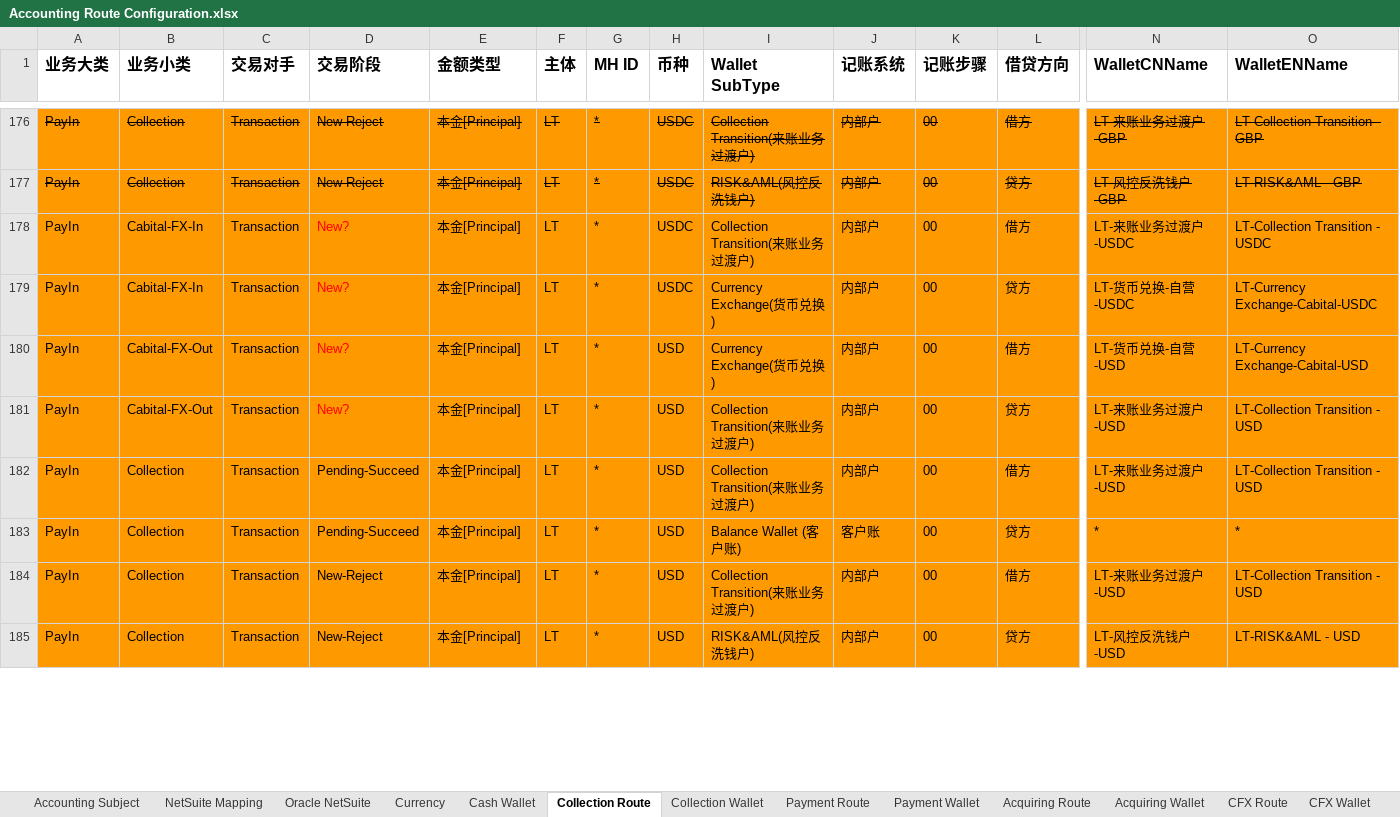
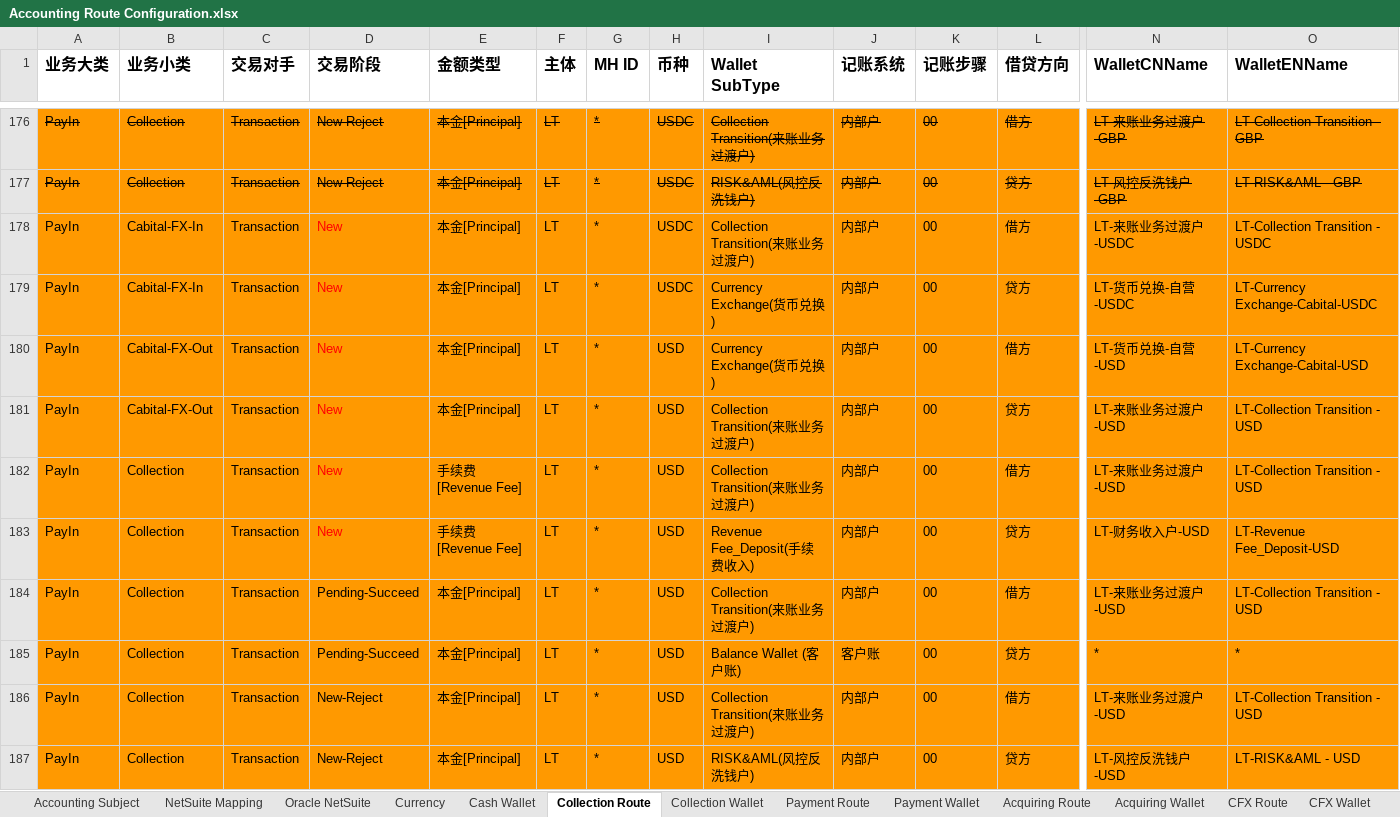
Before and after one commit to tisaTest1994/Gittest2, an Excel workbook: Resource/Accounting Route Configuration.xlsx, sheet Collection Route, drawn as a sheet; only a part is shown, gaps mark what is left out; values as stored, in another font and other column widths than the file's, no borders; charts and pictures not drawn; rows hold the shown columns only; the diff covers the shown part only; the diff names each change by its address in the sheet, - before the commit and + after, or states it on an @@ line.

```diff
--- a/Resource/Accounting Route Configuration.xlsx (sheet Collection Route)
+++ b/Resource/Accounting Route Configuration.xlsx (sheet Collection Route)
-D178:D181 (交易阶段): New?
+D178:D181 (交易阶段): New
+row 182: PayIn | Collection | Transaction | New | 手续费[Revenue Fee] | LT | * | USD | Collection Transition(来账业务过渡户) | 内部户 | 00 | 借方 | LT-来账业务过渡户-USD | LT-Collection Transition - USD
+row 183: PayIn | Collection | Transaction | New | 手续费[Revenue Fee] | LT | * | USD | Revenue Fee_Deposit(手续费收入) | 内部户 | 00 | 贷方 | LT-财务收入户-USD | LT-Revenue Fee_Deposit-USD
```
Also changed, not shown: 2 removed rows and 2 edited cells elsewhere in this sheet, sheet Asset-Investment Wallet, sheet Payment Route, sheet Cash Wallet, sheet Accounting Subject, 1 other file.
